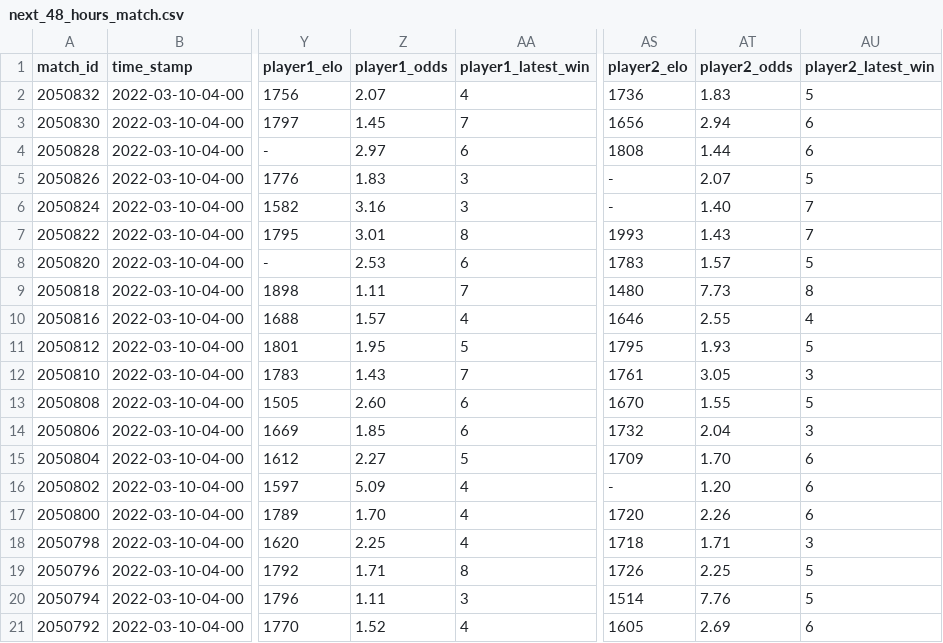
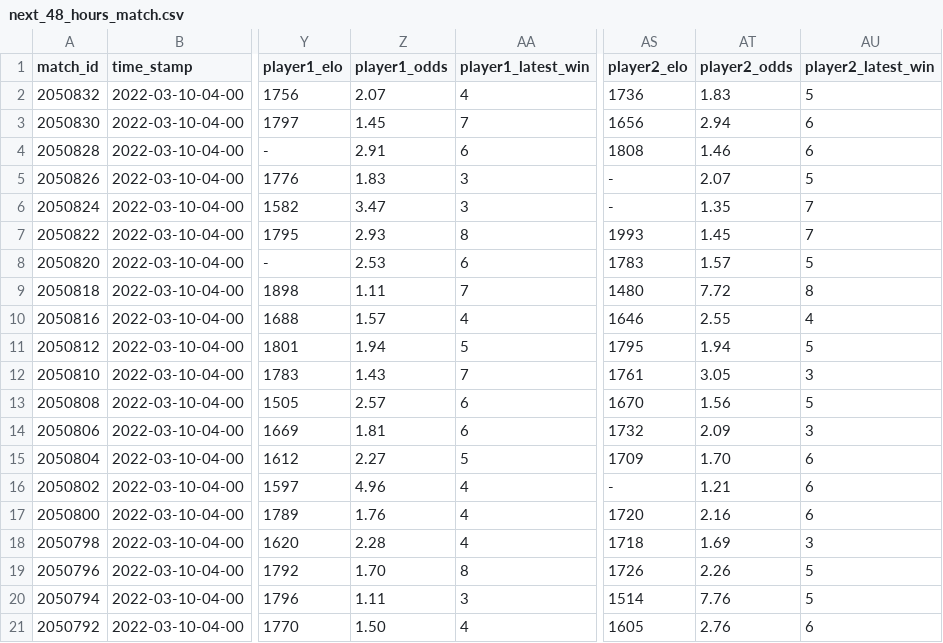
Before and after one commit to ebijun1007/tennis_major_tour_scraper, a CSV file: data/next_48_hours_match.csv, drawn as a sheet; only a part is shown, gaps mark what is left out; the diff names each change by its address in the sheet, - before the commit and + after, or states it on an @@ line.

Commit message:
Update Match Schedules

```diff
--- a/data/next_48_hours_match.csv
+++ b/data/next_48_hours_match.csv
-Z4 (player1_odds): 2.97
+Z4 (player1_odds): 2.91
-AT4 (player2_odds): 1.44
+AT4 (player2_odds): 1.46
-Z6 (player1_odds): 3.16
+Z6 (player1_odds): 3.47
-AT6 (player2_odds): 1.40
+AT6 (player2_odds): 1.35
-Z7 (player1_odds): 3.01
+Z7 (player1_odds): 2.93
-AT7 (player2_odds): 1.43
+AT7 (player2_odds): 1.45
-AT9 (player2_odds): 7.73
+AT9 (player2_odds): 7.72
-Z11 (player1_odds): 1.95
+Z11 (player1_odds): 1.94
-AT11 (player2_odds): 1.93
+AT11 (player2_odds): 1.94
-Z13 (player1_odds): 2.60
+Z13 (player1_odds): 2.57
-AT13 (player2_odds): 1.55
+AT13 (player2_odds): 1.56
-Z14 (player1_odds): 1.85
+Z14 (player1_odds): 1.81
-AT14 (player2_odds): 2.04
+AT14 (player2_odds): 2.09
-Z16 (player1_odds): 5.09
+Z16 (player1_odds): 4.96
-AT16 (player2_odds): 1.20
+AT16 (player2_odds): 1.21
-Z17 (player1_odds): 1.70
+Z17 (player1_odds): 1.76
-AT17 (player2_odds): 2.26
+AT17 (player2_odds): 2.16
-Z18 (player1_odds): 2.25
+Z18 (player1_odds): 2.28
-AT18 (player2_odds): 1.71
+AT18 (player2_odds): 1.69
-Z19 (player1_odds): 1.71
+Z19 (player1_odds): 1.70
-AT19 (player2_odds): 2.25
+AT19 (player2_odds): 2.26
-Z21 (player1_odds): 1.52
+Z21 (player1_odds): 1.50
-AT21 (player2_odds): 2.69
+AT21 (player2_odds): 2.76
```
Also changed, not shown: 6 other files.
